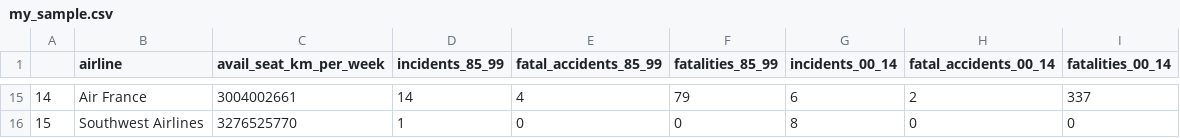
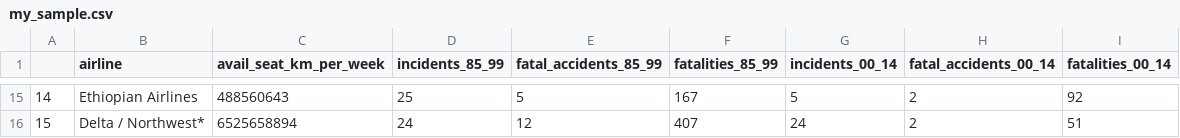
Before and after one commit to AlexanderTyan/ANA505, a CSV file: week5/assignments/my_sample.csv, drawn as a sheet; only a part is shown, gaps mark what is left out; the diff covers the shown part only.

Commit message:
week5 hw minor tweaks

```diff
--- a/week5/assignments/my_sample.csv
+++ b/week5/assignments/my_sample.csv
@@ -15,2 +15,2 @@
-"14","Air France",3004002661,14,4,79,6,2,337
-"15","Southwest Airlines",3276525770,1,0,0,8,0,0
+"14","Ethiopian Airlines",488560643,25,5,167,5,2,92
+"15","Delta / Northwest*",6525658894,24,12,407,24,2,51
```
Also changed, not shown: 88 edited cells elsewhere in this file, 1 other file.
